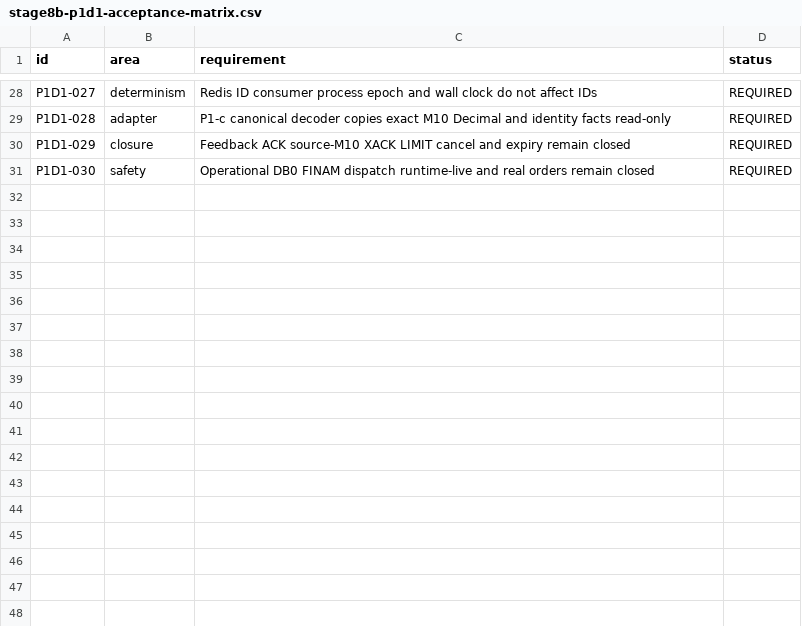
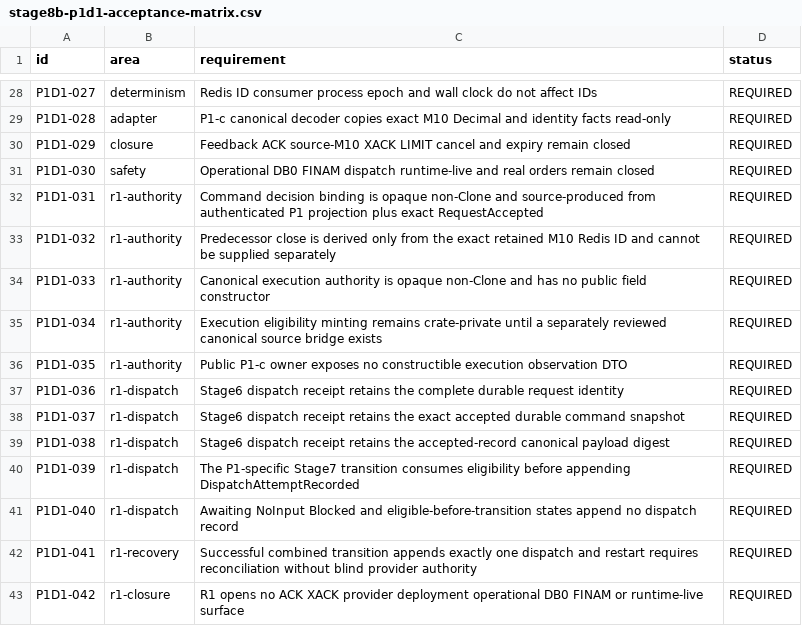
Before and after one commit to DKorolski/moex-trading-gateway-rs, a CSV file: docs/stage-8/stage8b-p1d1-acceptance-matrix.csv, drawn as a sheet; only a part is shown, gaps mark what is left out.

Commit message:
Harden Stage 8B P1-d1 cross bindings

```diff
--- a/docs/stage-8/stage8b-p1d1-acceptance-matrix.csv
+++ b/docs/stage-8/stage8b-p1d1-acceptance-matrix.csv
@@ -31 +31,13 @@ P1D1-029,closure,Feedback ACK source-M10 XACK LIMIT cancel and expiry remain clo
 P1D1-030,safety,Operational DB0 FINAM dispatch runtime-live and real orders remain closed,REQUIRED
+P1D1-031,r1-authority,Command decision binding is opaque non-Clone and source-produced from authenticated P1 projection plus exact RequestAccepted,REQUIRED
+P1D1-032,r1-authority,Predecessor close is derived only from the exact retained M10 Redis ID and cannot be supplied separately,REQUIRED
+P1D1-033,r1-authority,Canonical execution authority is opaque non-Clone and has no public field constructor,REQUIRED
+P1D1-034,r1-authority,Execution eligibility minting remains crate-private until a separately reviewed canonical source bridge exists,REQUIRED
+P1D1-035,r1-authority,Public P1-c owner exposes no constructible execution observation DTO,REQUIRED
+P1D1-036,r1-dispatch,Stage6 dispatch receipt retains the complete durable request identity,REQUIRED
+P1D1-037,r1-dispatch,Stage6 dispatch receipt retains the exact accepted durable command snapshot,REQUIRED
+P1D1-038,r1-dispatch,Stage6 dispatch receipt retains the accepted-record canonical payload digest,REQUIRED
+P1D1-039,r1-dispatch,The P1-specific Stage7 transition consumes eligibility before appending DispatchAttemptRecorded,REQUIRED
+P1D1-040,r1-dispatch,Awaiting NoInput Blocked and eligible-before-transition states append no dispatch record,REQUIRED
+P1D1-041,r1-recovery,Successful combined transition appends exactly one dispatch and restart requires reconciliation without blind provider authority,REQUIRED
+P1D1-042,r1-closure,R1 opens no ACK XACK provider deployment operational DB0 FINAM or runtime-live surface,REQUIRED
```
Also changed, not shown: 15 other files.
